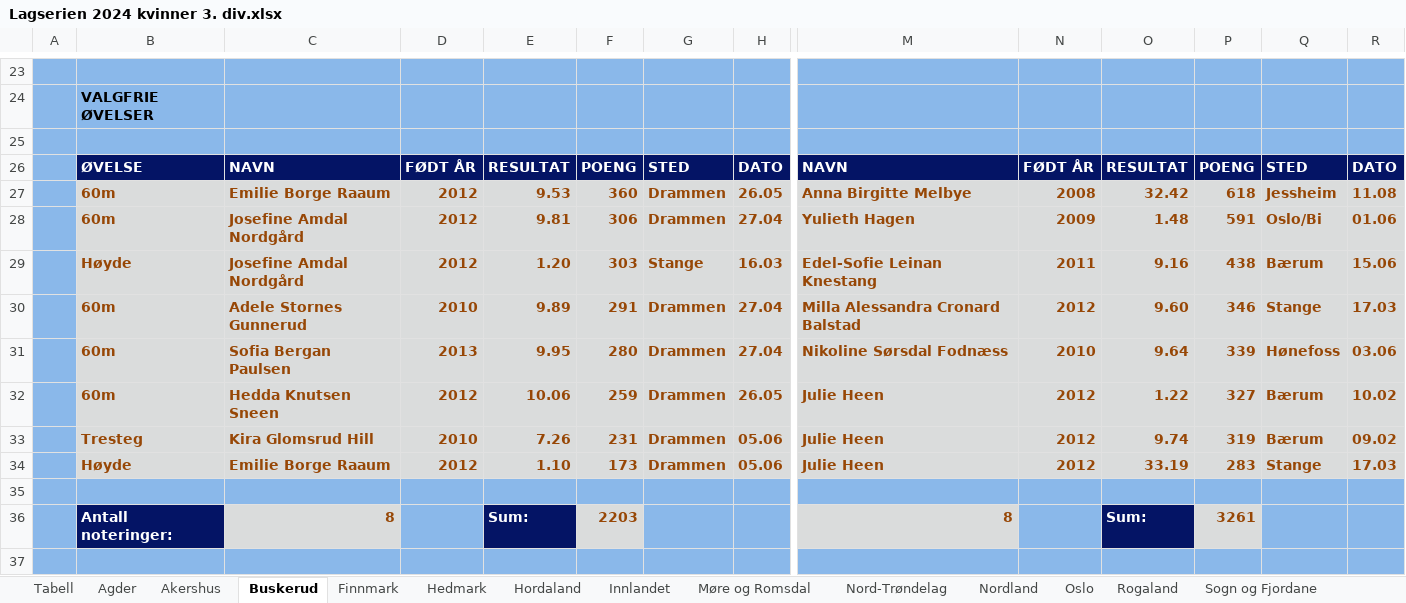
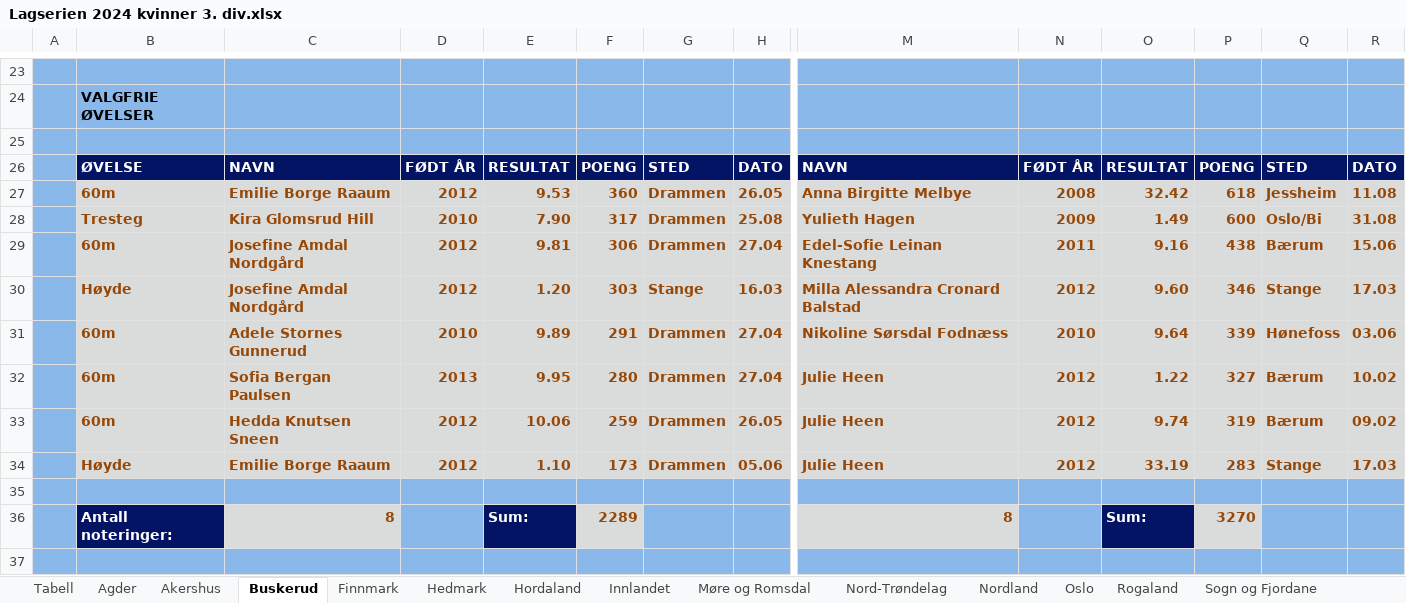
Before and after one commit to perellef/Seriekalkulator-Friidrett, an Excel workbook: output/Lagserien 2024 kvinner 3. div.xlsx, sheet Buskerud, drawn as a sheet; only a part is shown, gaps mark what is left out; values as stored, in another font and other column widths than the file's, no borders; removed rows and columns are numbered as before the commit, all else as after; rows hold the shown columns only; the diff covers the shown part only; the diff names each change by its address in the sheet, - before the commit and + after, or states it on an @@ line.

```diff
--- a/output/Lagserien 2024 kvinner 3. div.xlsx (sheet Buskerud)
+++ b/output/Lagserien 2024 kvinner 3. div.xlsx (sheet Buskerud)
-row 28:  | 60m | Josefine Amdal Nordgård | 2012 | 9.81 | 306 | Drammen | 27.04 | Yulieth Hagen | 2009 | 1.48 | 591 | Oslo/Bi | 01.06
+row 28:  | Tresteg | Kira Glomsrud Hill | 2010 | 7.90 | 317 | Drammen | 25.08 | Yulieth Hagen | 2009 | 1.49 | 600 | Oslo/Bi | 31.08
-B29: Høyde
+B29: 60m
-E29: 1.20
+E29: 9.81
-F29: 303
+F29: 306
-G29: Stange
+G29: Drammen
-H29: 16.03
+H29: 27.04
-B30: 60m
+B30: Høyde
-C30: Adele Stornes Gunnerud
+C30: Josefine Amdal Nordgård
-D30: 2010
+D30: 2012
-E30: 9.89
+E30: 1.20
-F30: 291
+F30: 303
-G30: Drammen
+G30: Stange
-H30: 27.04
+H30: 16.03
-C31: Sofia Bergan Paulsen
+C31: Adele Stornes Gunnerud
-D31: 2013
+D31: 2010
-E31: 9.95
+E31: 9.89
-F31: 280
+F31: 291
-C32: Hedda Knutsen Sneen
+C32: Sofia Bergan Paulsen
-D32: 2012
+D32: 2013
-E32: 10.06
+E32: 9.95
-F32: 259
+F32: 280
-H32: 26.05
+H32: 27.04
-B33: Tresteg
+B33: 60m
-C33: Kira Glomsrud Hill
+C33: Hedda Knutsen Sneen
-D33: 2010
+D33: 2012
-E33: 7.26
+E33: 10.06
-F33: 231
+F33: 259
-H33: 05.06
+H33: 26.05
-F36: 2203
+F36: 2289
-P36: 3261
+P36: 3270
```
Also changed, not shown: 5 added rows, 5 removed rows and 59 edited cells elsewhere in this sheet, sheet Akershus, sheet Rogaland, sheet Hordaland, sheet Oslo, sheet Østfold, sheet Agder, 10 more sheets, output/Lagserien 2024 1-2. div.xlsx, output/Lagserien 2024 menn 3. div.xlsx, 2 other files.
